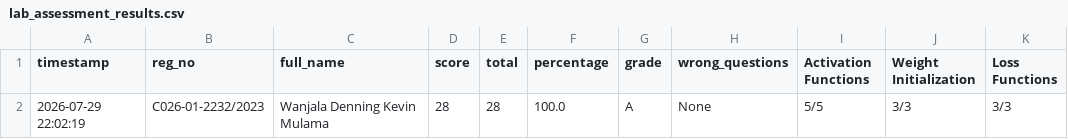
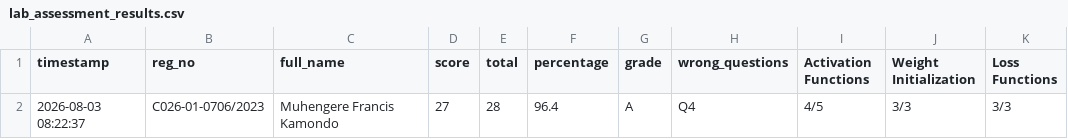
Before and after one commit to sirrom/4th-year-assignments-, a CSV file: lab_results/lab_assessment_results.csv, drawn as a sheet; only a part is shown; the diff names each change by its address in the sheet, - before the commit and + after, or states it on an @@ line.

Commit message:
Result: C026-01-0706/2023 27/28 Grade A

```diff
--- a/lab_results/lab_assessment_results.csv
+++ b/lab_results/lab_assessment_results.csv
-A2 (timestamp): 2026-07-29 22:02:19
+A2 (timestamp): 2026-08-03 08:22:37
-B2 (reg_no): C026-01-2232/2023
+B2 (reg_no): C026-01-0706/2023
-C2 (full_name): Wanjala Denning Kevin Mulama
+C2 (full_name): Muhengere Francis Kamondo
-D2 (score): 28
+D2 (score): 27
-F2 (percentage): 100.0
+F2 (percentage): 96.4
-H2 (wrong_questions): None
+H2 (wrong_questions): Q4
-I2 (Activation Functions): 5/5
+I2 (Activation Functions): 4/5
```
